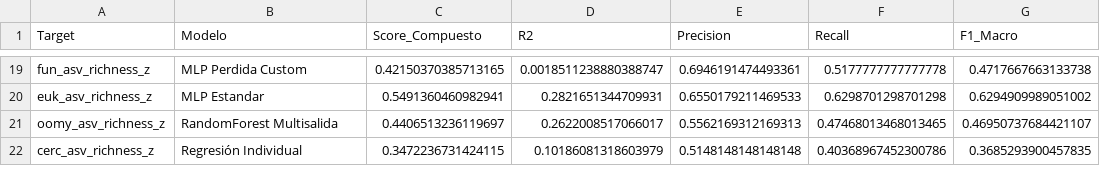
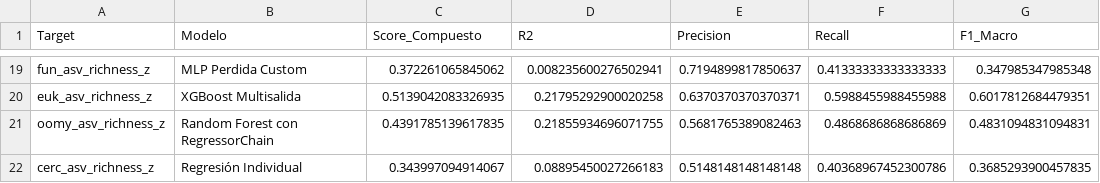
Before and after one commit to Akanenosketch/TFG-SOB4ES, a CSV file: output/regresion/top1_modelo_por_target.csv, drawn as a sheet; only a part is shown, gaps mark what is left out; the diff covers the shown part only; the diff names each change by its address in the sheet, - before the commit and + after, or states it on an @@ line.

```diff
--- a/output/regresion/top1_modelo_por_target.csv
+++ b/output/regresion/top1_modelo_por_target.csv
-C19 (Score_Compuesto): 0.42150370385713165
+C19 (Score_Compuesto): 0.372261065845062
-D19 (R2): 0.0018511238880388747
+D19 (R2): 0.008235600276502941
-E19 (Precision): 0.6946191474493361
+E19 (Precision): 0.7194899817850637
-F19 (Recall): 0.5177777777777778
+F19 (Recall): 0.41333333333333333
-G19 (F1_Macro): 0.4717667663133738
+G19 (F1_Macro): 0.347985347985348
-B20 (Modelo): MLP Estandar
+B20 (Modelo): XGBoost Multisalida
-C20 (Score_Compuesto): 0.5491360460982941
+C20 (Score_Compuesto): 0.5139042083326935
-D20 (R2): 0.2821651344709931
+D20 (R2): 0.21795292900020258
-E20 (Precision): 0.6550179211469533
+E20 (Precision): 0.6370370370370371
-F20 (Recall): 0.6298701298701298
+F20 (Recall): 0.5988455988455988
-G20 (F1_Macro): 0.6294909989051002
+G20 (F1_Macro): 0.6017812684479351
-B21 (Modelo): RandomForest Multisalida
+B21 (Modelo): Random Forest con RegressorChain
-C21 (Score_Compuesto): 0.4406513236119697
+C21 (Score_Compuesto): 0.4391785139617835
-D21 (R2): 0.2622008517066017
+D21 (R2): 0.21855934696071755
-E21 (Precision): 0.5562169312169313
+E21 (Precision): 0.5681765389082463
-F21 (Recall): 0.47468013468013465
+F21 (Recall): 0.4868686868686869
-G21 (F1_Macro): 0.46950737684421107
+G21 (F1_Macro): 0.4831094831094831
-C22 (Score_Compuesto): 0.3472236731424115
+C22 (Score_Compuesto): 0.343997094914067
-D22 (R2): 0.10186081318603979
+D22 (R2): 0.08895450027266183
```
Also changed, not shown: 90 edited cells elsewhere in this file, output/clasificacion/comparacion_global.csv, output/clasificacion/kappa_por_target.csv, 47 other files.
